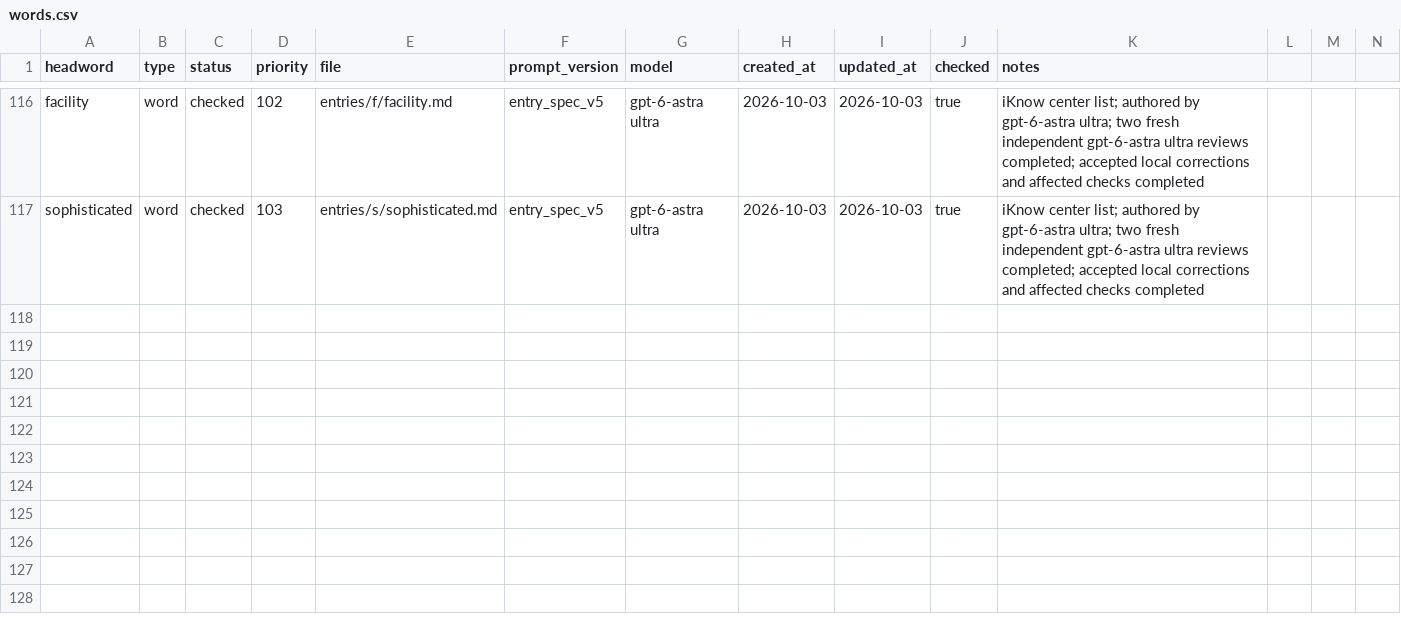
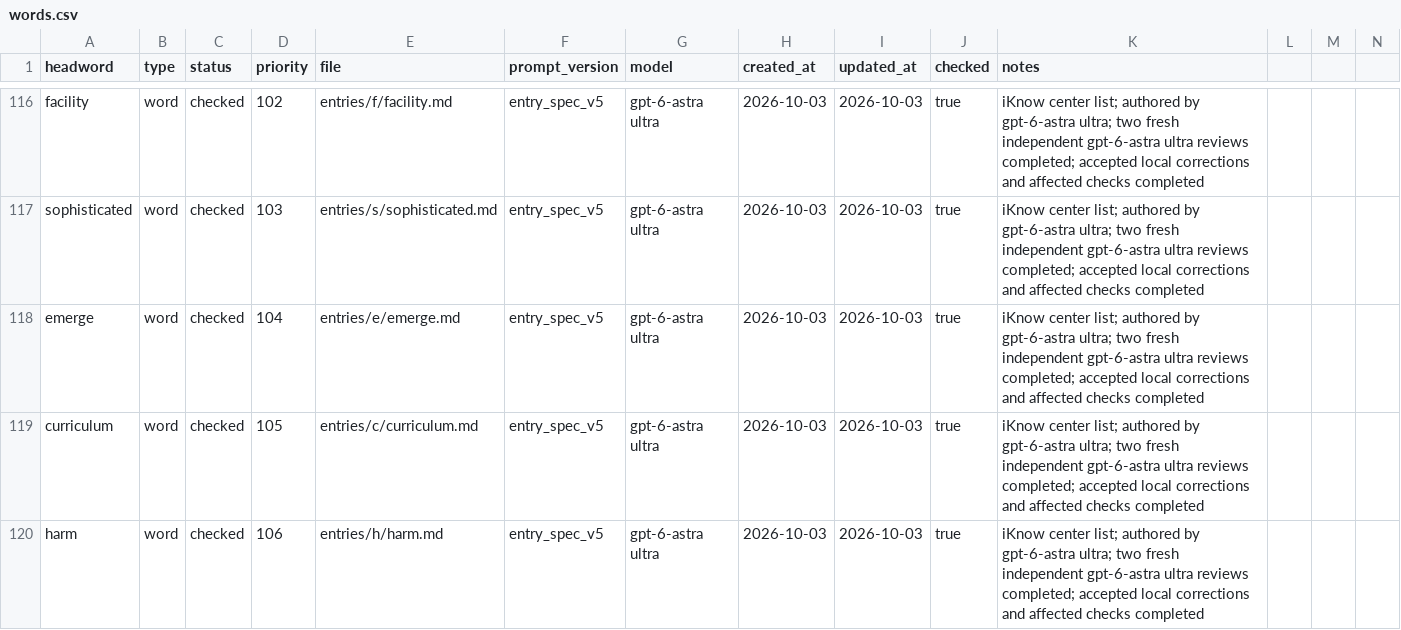
Before and after one commit to Kyapya/english-dictionary, a CSV file: queue/words.csv, drawn as a sheet; only a part is shown, gaps mark what is left out; rows hold the shown columns only; the diff names each change by its address in the sheet, - before the commit and + after, or states it on an @@ line.

Commit message:
Add reviewed emerge, curriculum, and harm entries (#319)

```diff
--- a/queue/words.csv
+++ b/queue/words.csv
+row 118: emerge | word | checked | 104 | entries/e/emerge.md | entry_spec_v5 | gpt-6-astra ultra | 2026-10-03 | 2026-10-03 | true | iKnow center list; authored by gpt-6-astra ultra; two fresh independent gpt-6-astra ultra reviews completed; accepted local corrections and affected checks completed
+row 119: curriculum | word | checked | 105 | entries/c/curriculum.md | entry_spec_v5 | gpt-6-astra ultra | 2026-10-03 | 2026-10-03 | true | iKnow center list; authored by gpt-6-astra ultra; two fresh independent gpt-6-astra ultra reviews completed; accepted local corrections and affected checks completed
+row 120: harm | word | checked | 106 | entries/h/harm.md | entry_spec_v5 | gpt-6-astra ultra | 2026-10-03 | 2026-10-03 | true | iKnow center list; authored by gpt-6-astra ultra; two fresh independent gpt-6-astra ultra reviews completed; accepted local corrections and affected checks completed
```
Also changed, not shown: 3 other files.
